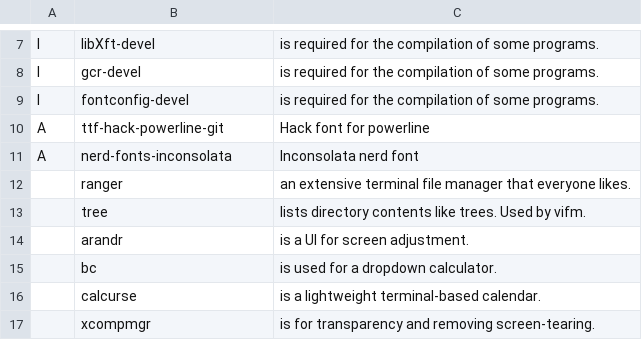
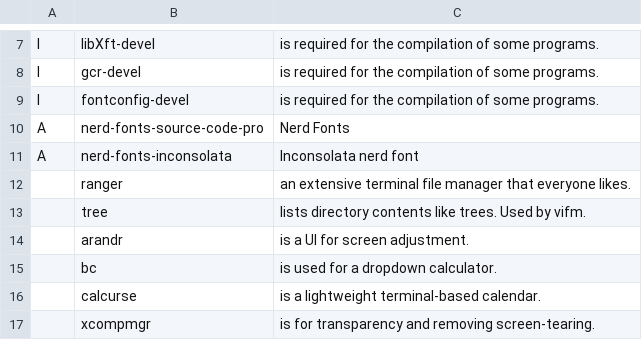
Before and after one commit to vivi870123/i3script, a CSV file: progs.csv, drawn as a sheet; only a part is shown, gaps mark what is left out.

Commit message:
Update progs.csv

```diff
--- a/progs.csv
+++ b/progs.csv
@@ -9,3 +9,3 @@ I,gcr-devel,"is required for the compilation of some programs."
 I,fontconfig-devel,"is required for the compilation of some programs."
-A,ttf-hack-powerline-git, "Hack font for powerline"
+A,nerd-fonts-source-code-pro,"Nerd Fonts"
 A,nerd-fonts-inconsolata, "Inconsolata nerd font"
```
